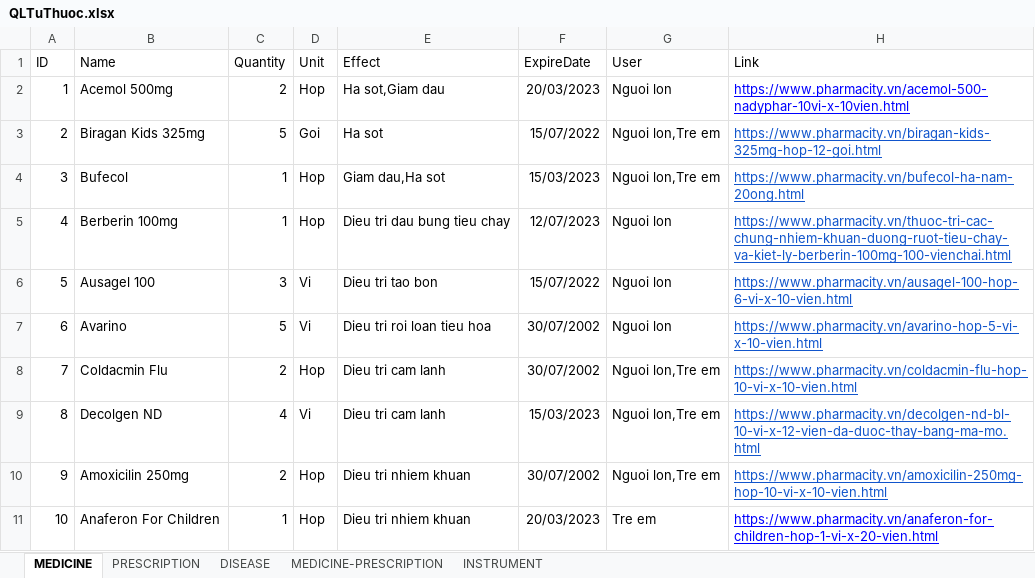
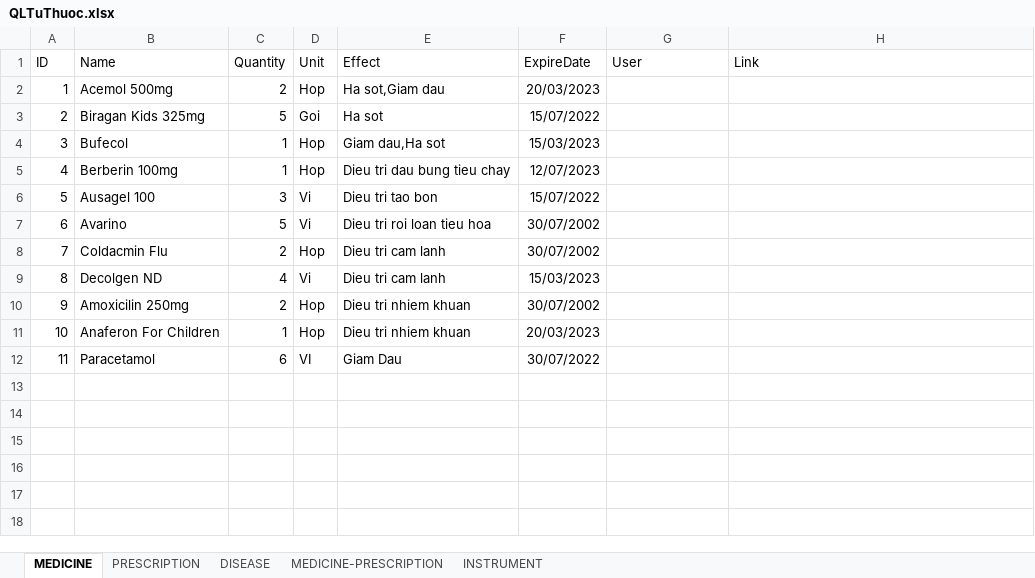
Before and after one commit to Phucbuaneee08/TuThuoc-SceneBuilder, an Excel workbook: MedicineManagement/save/QLTuThuoc.xlsx, sheet MEDICINE, drawn as a sheet; values as stored, in another font and other column widths than the file's, no borders; the diff names each change by its address in the sheet, - before the commit and + after, or states it on an @@ line.

```diff
--- a/MedicineManagement/save/QLTuThuoc.xlsx (sheet MEDICINE)
+++ b/MedicineManagement/save/QLTuThuoc.xlsx (sheet MEDICINE)
-G2 (User): Nguoi lon
+G2 (User): (empty)
-H2 (Link): https://www.pharmacity.vn/acemol-500-nadyphar-10vi-x-10vien.html
+H2 (Link): (empty)
-G3:G4 (User): Nguoi lon,Tre em
+G3:G4 (User): (empty)
-H3 (Link): https://www.pharmacity.vn/biragan-kids-325mg-hop-12-goi.html
+H3 (Link): (empty)
-H4 (Link): https://www.pharmacity.vn/bufecol-ha-nam-20ong.html
+H4 (Link): (empty)
-G5:G7 (User): Nguoi lon
+G5:G7 (User): (empty)
-H5 (Link): https://www.pharmacity.vn/thuoc-tri-cac-chung-nhiem-khuan-duong-ruot-tieu-chay-va-kiet-ly-berberin-100mg-100-vienchai.html
+H5 (Link): (empty)
-H6 (Link): https://www.pharmacity.vn/ausagel-100-hop-6-vi-x-10-vien.html
+H6 (Link): (empty)
-H7 (Link): https://www.pharmacity.vn/avarino-hop-5-vi-x-10-vien.html
+H7 (Link): (empty)
-G8:G10 (User): Nguoi lon,Tre em
+G8:G10 (User): (empty)
-H8 (Link): https://www.pharmacity.vn/coldacmin-flu-hop-10-vi-x-10-vien.html
+H8 (Link): (empty)
-H9 (Link): https://www.pharmacity.vn/decolgen-nd-bl-10-vi-x-12-vien-da-duoc-thay-bang-ma-mo.html
+H9 (Link): (empty)
-H10 (Link): https://www.pharmacity.vn/amoxicilin-250mg-hop-10-vi-x-10-vien.html
+H10 (Link): (empty)
-G11 (User): Tre em
+G11 (User): (empty)
-H11 (Link): https://www.pharmacity.vn/anaferon-for-children-hop-1-vi-x-20-vien.html
+H11 (Link): (empty)
+row 12: 11 | Paracetamol | 6 | VI | Giam Dau | 30/07/2022
```
Also changed, not shown: out/production/TuThuoc-SceneBuilder/MedicineManagement/save/QLTuThuoc.xlsx, 15 other files.
